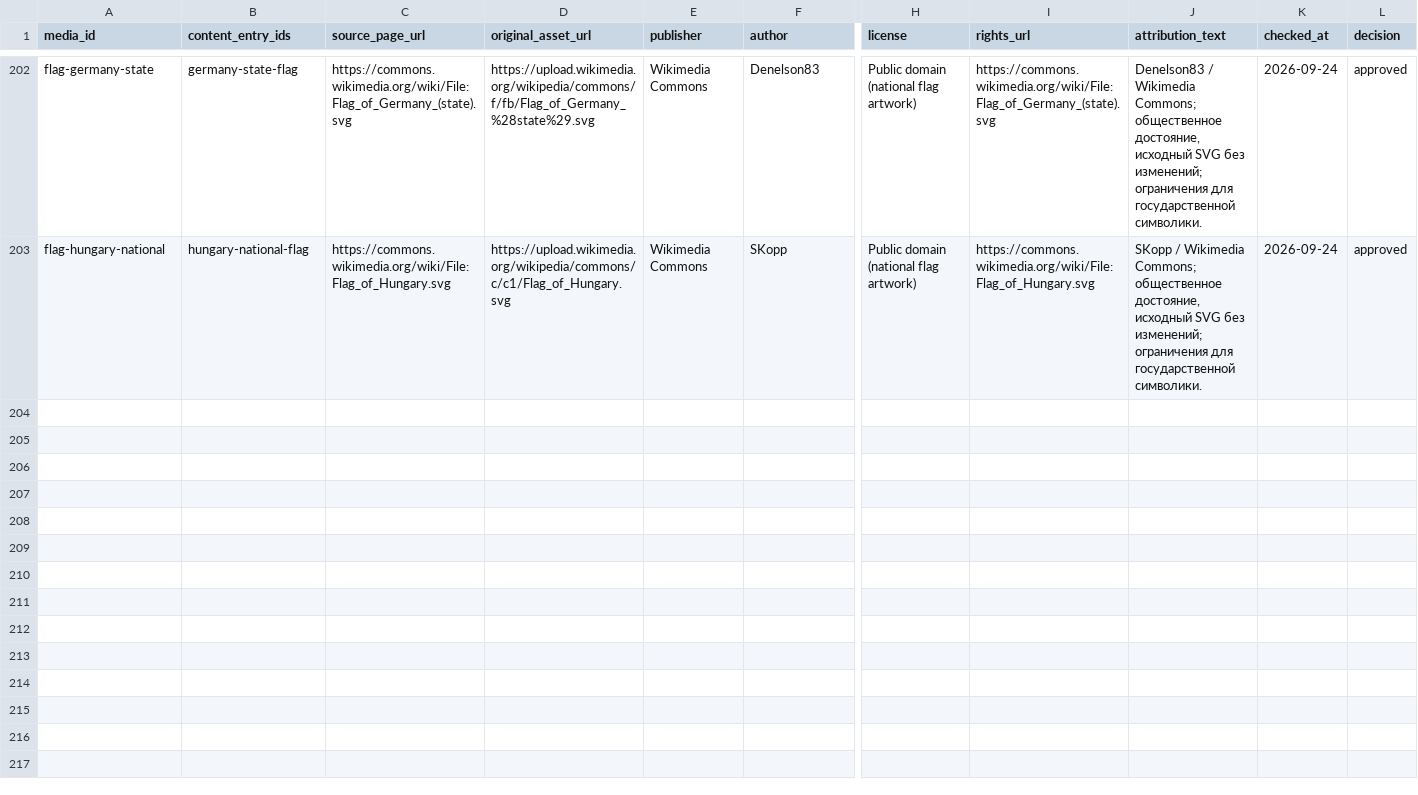
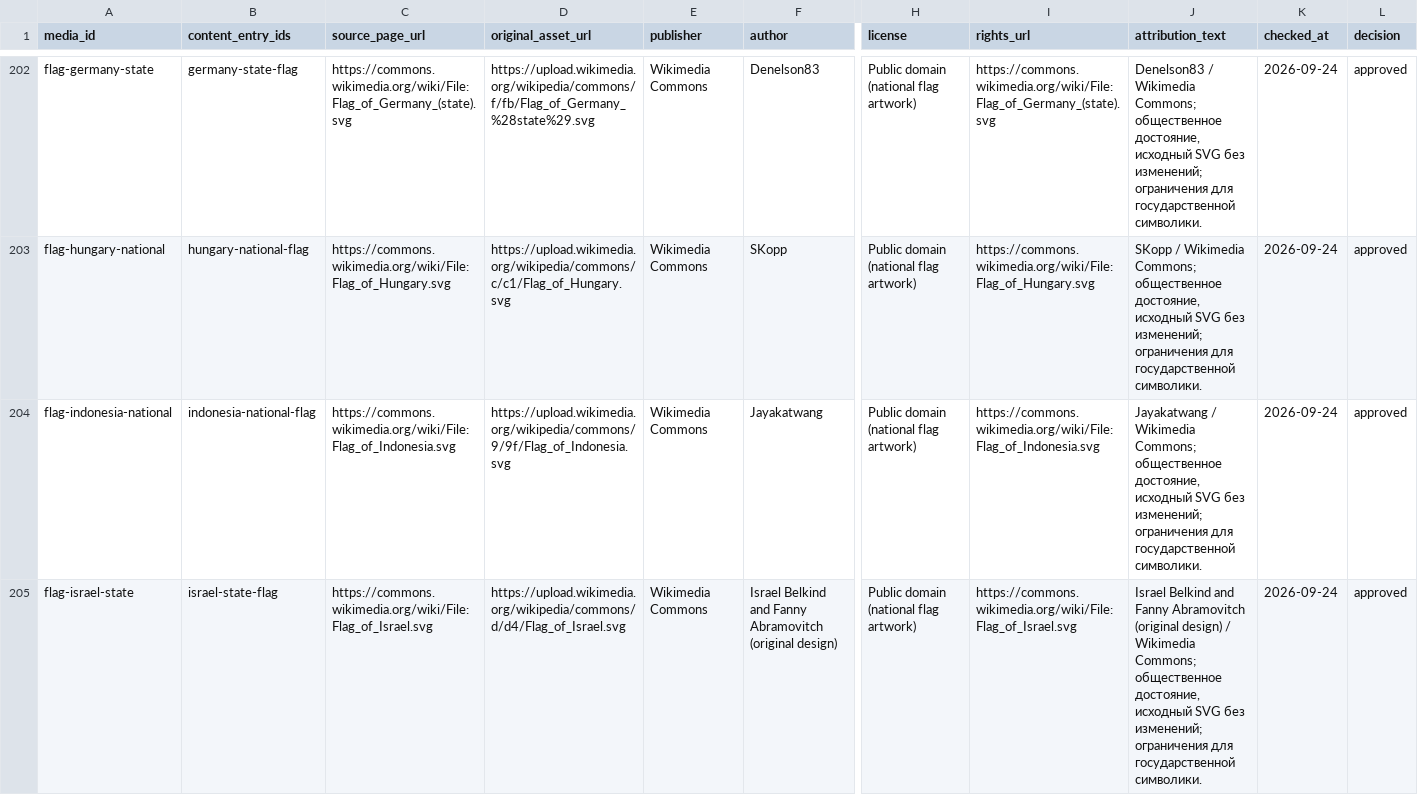
Before and after one commit to dmitrywroclaw-commits/GeoTrainer, a CSV file: content/research/media-review.csv, drawn as a sheet; only a part is shown, gaps mark what is left out; rows hold the shown columns only; the diff covers the shown part only; the diff names each change by its address in the sheet, - before the commit and + after, or states it on an @@ line.

Commit message:
Add four sourced flags including Israel and Norway

```diff
--- a/content/research/media-review.csv
+++ b/content/research/media-review.csv
+row 204: flag-indonesia-national | indonesia-national-flag | https://commons.wikimedia.org/wiki/File:Flag_of_Indonesia.svg | https://upload.wikimedia.org/wikipedia/commons/9/9f/Flag_of_Indonesia.svg | Wikimedia Commons | Jayakatwang | Public domain (national flag artwork) | https://commons.wikimedia.org/wiki/File:Flag_of_Indonesia.svg | Jayakatwang / Wikimedia Commons; общественное достояние, исходный SVG без изменений; ограничения для государственной символики. | 2026-09-24 | approved
+row 205: flag-israel-state | israel-state-flag | https://commons.wikimedia.org/wiki/File:Flag_of_Israel.svg | https://upload.wikimedia.org/wikipedia/commons/d/d4/Flag_of_Israel.svg | Wikimedia Commons | Israel Belkind and Fanny Abramovitch (original design) | Public domain (national flag artwork) | https://commons.wikimedia.org/wiki/File:Flag_of_Israel.svg | Israel Belkind and Fanny Abramovitch (original design) / Wikimedia Commons; общественное достояние, исходный SVG без изменений; ограничения для государственной символики. | 2026-09-24 | approved
```
Also changed, not shown: 2 added rows elsewhere in this file, content/research/countries.csv, content/research/flag-variants.csv, 11 other files.
